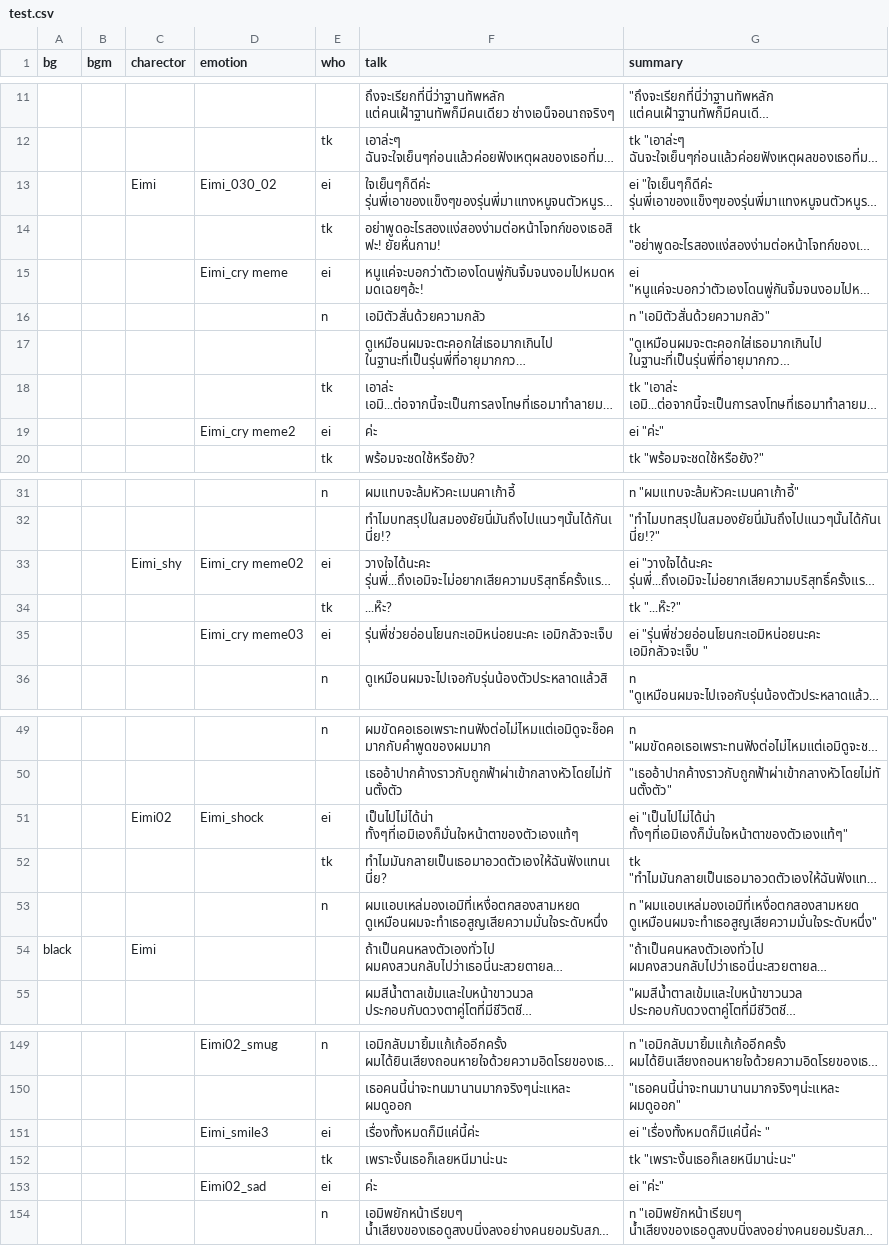
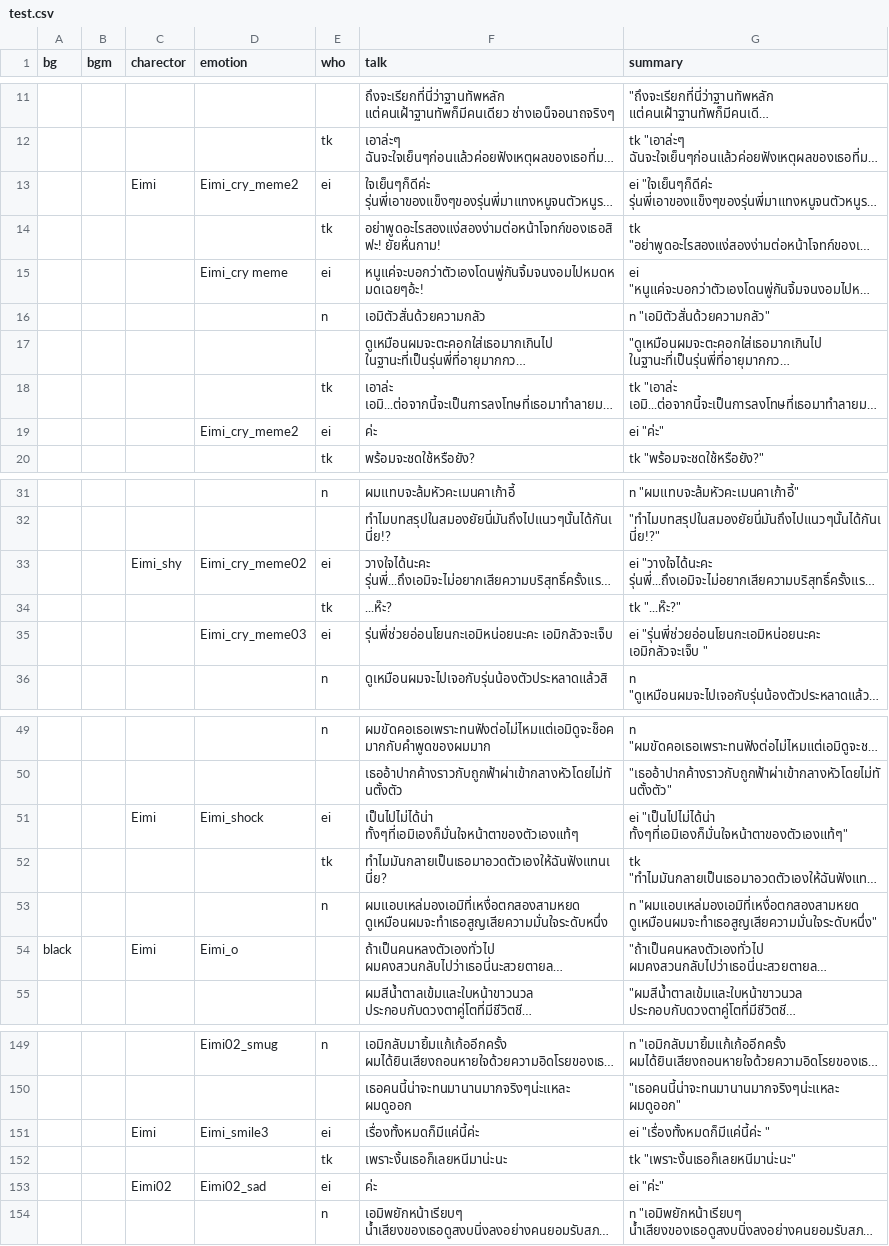
Before and after one commit to pawutj/cafe_au_lait, a CSV file: game/test.csv, drawn as a sheet; only a part is shown, gaps mark what is left out; long unchanged cells end in …; the diff covers the shown part only; the diff names each change by its address in the sheet, - before the commit and + after, or states it on an @@ line.

```diff
--- a/game/test.csv
+++ b/game/test.csv
-D13 (emotion): Eimi_030_02
+D13 (emotion): Eimi_cry_meme2
-D19 (emotion): Eimi_cry meme2
+D19 (emotion): Eimi_cry_meme2
-D33 (emotion): Eimi_cry meme02
+D33 (emotion): Eimi_cry_meme02
-D35 (emotion): Eimi_cry meme03
+D35 (emotion): Eimi_cry_meme03
-C51 (charector): Eimi02
+C51 (charector): Eimi
-D54 (emotion): (empty)
+D54 (emotion): Eimi_o
-C151 (charector): (empty)
+C151 (charector): Eimi
-C153 (charector): (empty)
+C153 (charector): Eimi02
```
Also changed, not shown: 4 edited cells elsewhere in this file, 7 other files.
